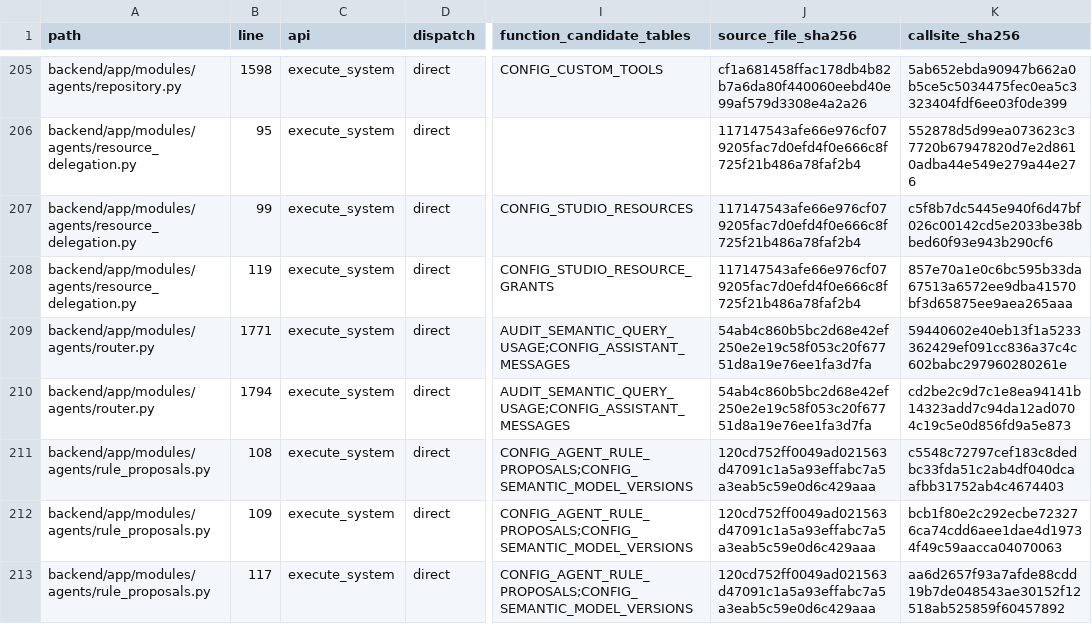
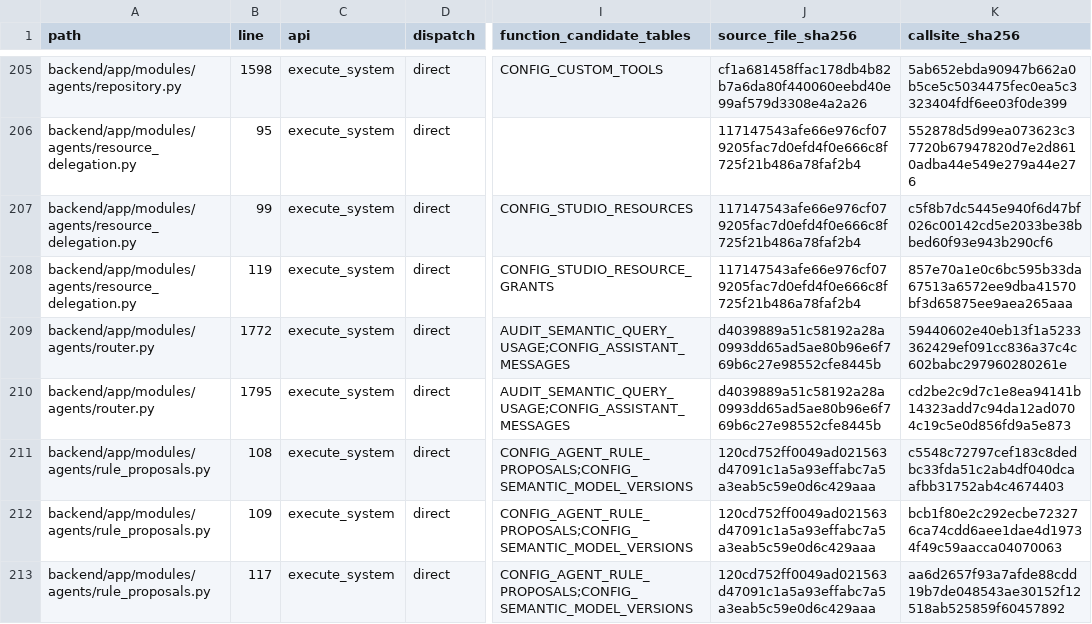
Before and after one commit to dwickyfp/nova, a CSV file: docs/architecture/production-refactor/SYSTEM_CALLS.csv, drawn as a sheet; only a part is shown, gaps mark what is left out; the diff names each change by its address in the sheet, - before the commit and + after, or states it on an @@ line.

```diff
--- a/docs/architecture/production-refactor/SYSTEM_CALLS.csv
+++ b/docs/architecture/production-refactor/SYSTEM_CALLS.csv
-B209 (line): 1771
+B209 (line): 1772
-J209:J210 (source_file_sha256): 54ab4c860b5bc2d68e42ef250e2e19c58f053c20f67751d8a19e76ee1fa3d7fa
+J209:J210 (source_file_sha256): d4039889a51c58192a28a0993dd65ad5ae80b96e6f769b6c27e98552cfe8445b
-B210 (line): 1794
+B210 (line): 1795
```
Also changed, not shown: docs/architecture/production-refactor/METADATA_OWNERSHIP.csv, docs/architecture/production-refactor/TABLE_ACCESS_REVIEW.csv, 16 other files.
